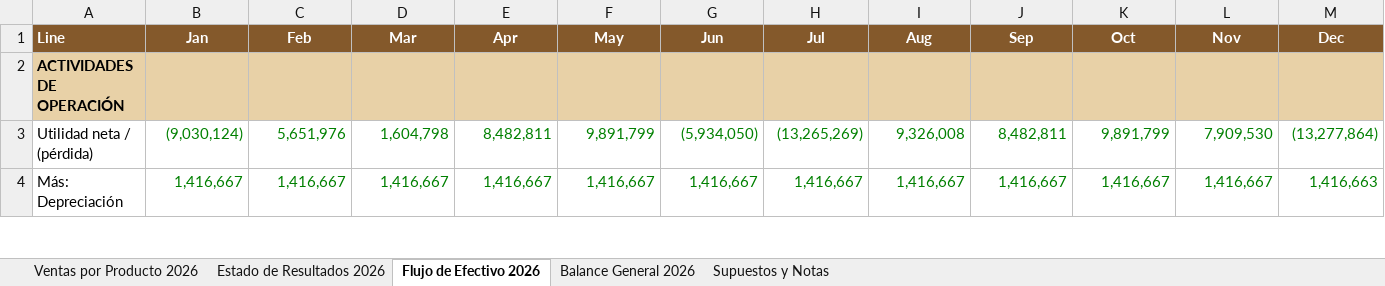
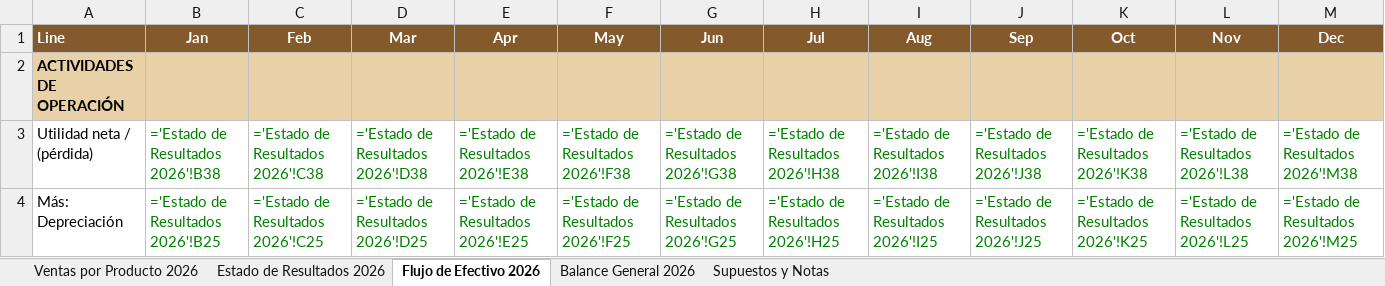
Before and after one commit to vacaica-maker/doner-house, an Excel workbook: Estados_Financieros_Doner_Street_2026.xlsx, sheet Flujo de Efectivo 2026, drawn as a sheet; only a part is shown; values as stored, in another font and other column widths than the file's, no borders; formulas without a stored value are shown as written; the diff covers the shown part only; the diff names each change by its address in the sheet, - before the commit and + after, or states it on an @@ line.

```diff
--- a/Estados_Financieros_Doner_Street_2026.xlsx (sheet Flujo de Efectivo 2026)
+++ b/Estados_Financieros_Doner_Street_2026.xlsx (sheet Flujo de Efectivo 2026)
-B3 (Jan): (9,030,124)
+B3 (Jan): ='Estado de Resultados 2026'!B38
-C3 (Feb): 5,651,976
+C3 (Feb): ='Estado de Resultados 2026'!C38
-D3 (Mar): 1,604,798
+D3 (Mar): ='Estado de Resultados 2026'!D38
-E3 (Apr): 8,482,811
+E3 (Apr): ='Estado de Resultados 2026'!E38
-F3 (May): 9,891,799
+F3 (May): ='Estado de Resultados 2026'!F38
-G3 (Jun): (5,934,050)
+G3 (Jun): ='Estado de Resultados 2026'!G38
-H3 (Jul): (13,265,269)
+H3 (Jul): ='Estado de Resultados 2026'!H38
-I3 (Aug): 9,326,008
+I3 (Aug): ='Estado de Resultados 2026'!I38
-J3 (Sep): 8,482,811
+J3 (Sep): ='Estado de Resultados 2026'!J38
-K3 (Oct): 9,891,799
+K3 (Oct): ='Estado de Resultados 2026'!K38
-L3 (Nov): 7,909,530
+L3 (Nov): ='Estado de Resultados 2026'!L38
-M3 (Dec): (13,277,864)
+M3 (Dec): ='Estado de Resultados 2026'!M38
-B4 (Jan): 1,416,667
+B4 (Jan): ='Estado de Resultados 2026'!B25
-C4 (Feb): 1,416,667
+C4 (Feb): ='Estado de Resultados 2026'!C25
-D4 (Mar): 1,416,667
+D4 (Mar): ='Estado de Resultados 2026'!D25
-E4 (Apr): 1,416,667
+E4 (Apr): ='Estado de Resultados 2026'!E25
-F4 (May): 1,416,667
+F4 (May): ='Estado de Resultados 2026'!F25
-G4 (Jun): 1,416,667
+G4 (Jun): ='Estado de Resultados 2026'!G25
-H4 (Jul): 1,416,667
+H4 (Jul): ='Estado de Resultados 2026'!H25
-I4 (Aug): 1,416,667
+I4 (Aug): ='Estado de Resultados 2026'!I25
-J4 (Sep): 1,416,667
+J4 (Sep): ='Estado de Resultados 2026'!J25
-K4 (Oct): 1,416,667
+K4 (Oct): ='Estado de Resultados 2026'!K25
-L4 (Nov): 1,416,667
+L4 (Nov): ='Estado de Resultados 2026'!L25
-M4 (Dec): 1,416,663
+M4 (Dec): ='Estado de Resultados 2026'!M25
```
Also changed, not shown: 84 edited cells elsewhere in this sheet, sheet Ventas por Producto 2026, sheet Estado de Resultados 2026, sheet Balance General 2026, sheet Supuestos y Notas, Costo_Beneficio_Marketing_por_Campana_y_Mes_2026.xlsx, Estados_Financieros_Doner_Street_2027.xlsx, 7 other files.
